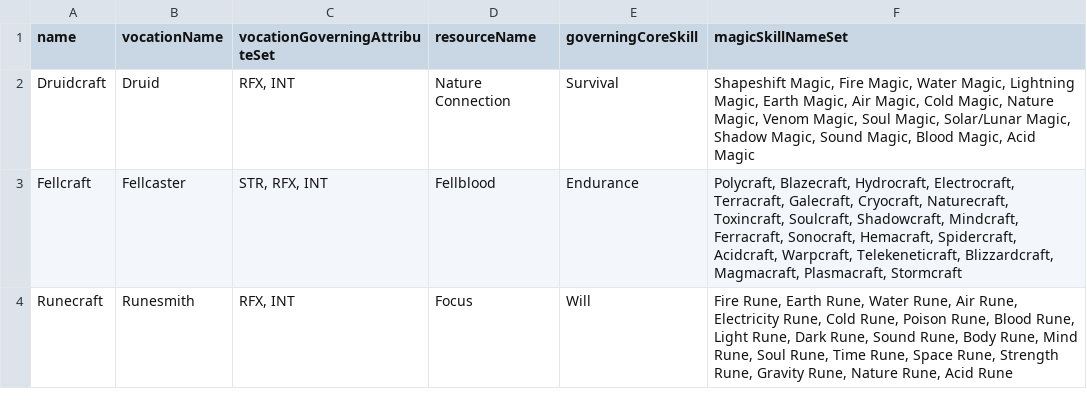
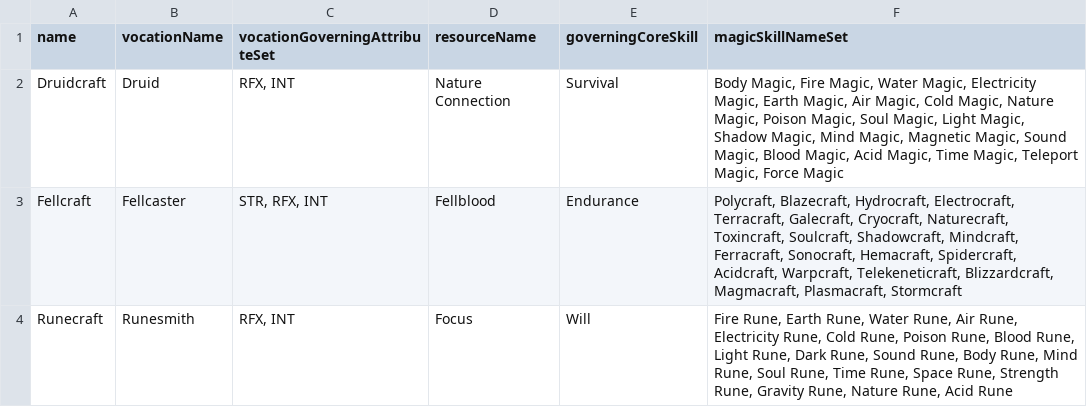
Before and after one commit to CogentRoleplayCommunity/FogentRoleplay, a CSV file: MagicSystemData.csv, drawn as a sheet.

```diff
--- a/MagicSystemData.csv
+++ b/MagicSystemData.csv
@@ -1,3 +1,3 @@
 name,vocationName,vocationGoverningAttributeSet,resourceName,governingCoreSkill,magicSkillNameSet
-Druidcraft,Druid,"RFX, INT",Nature Connection,Survival,"Shapeshift Magic, Fire Magic, Water Magic, Lightning Magic, Earth Magic, Air Magic, Cold Magic, Nature Magic, Venom Magic, Soul Magic, Solar/Lunar Magic, Shadow Magic, Sound Magic, Blood Magic, Acid Magic"
+Druidcraft,Druid,"RFX, INT",Nature Connection,Survival,"Body Magic, Fire Magic, Water Magic, Electricity Magic, Earth Magic, Air Magic, Cold Magic, Nature Magic, Poison Magic, Soul Magic, Light Magic, Shadow Magic, Mind Magic, Magnetic Magic, Sound Magic, Blood Magic, Acid Magic, Time Magic, Teleport Magic, Force Magic"
 Fellcraft,Fellcaster,"STR, RFX, INT",Fellblood,Endurance,"Polycraft, Blazecraft, Hydrocraft, Electrocraft, Terracraft, Galecraft, Cryocraft, Naturecraft, Toxincraft, Soulcraft, Shadowcraft, Mindcraft, Ferracraft, Sonocraft, Hemacraft, Spidercraft, Acidcraft, Warpcraft, Telekeneticraft, Blizzardcraft, Magmacraft, Plasmacraft, Stormcraft"
```
Also changed, not shown: MagicSkillData.csv.
